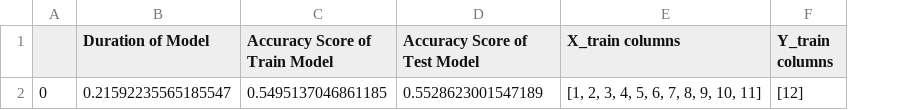
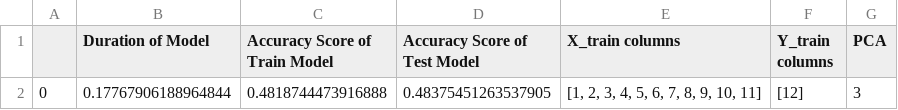
Before and after one commit to e0533412/MachineLearningModels, a CSV file: LOGREG/LogReg - PCA-1.csv, drawn as a sheet; the diff names each change by its address in the sheet, - before the commit and + after, or states it on an @@ line.

```diff
--- a/LOGREG/LogReg - PCA-1.csv
+++ b/LOGREG/LogReg - PCA-1.csv
+column G (PCA), row 2: 3
-B2 (Duration of Model): 0.21592235565185547
+B2 (Duration of Model): 0.17767906188964844
-C2 (Accuracy Score of Train Model): 0.5495137046861185
+C2 (Accuracy Score of Train Model): 0.4818744473916888
-D2 (Accuracy Score of Test Model): 0.5528623001547189
+D2 (Accuracy Score of Test Model): 0.48375451263537905
```
Also changed, not shown: LOGREG/LogReg - PCA-2.csv, NEURAL NETWORK/NN - sigmoid-1.csv, 5 other files.
